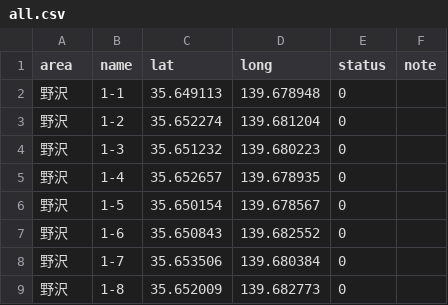
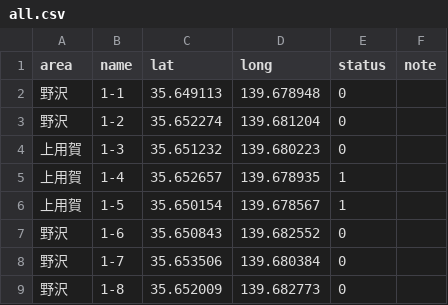
Before and after one commit to oguguogu/poster-map, a CSV file: public/data/all.csv, drawn as a sheet; only a part is shown.

```diff
--- a/public/data/all.csv
+++ b/public/data/all.csv
@@ -3,5 +3,5 @@ area,name,lat,long,status,note
 野沢,1-2,35.652274,139.681204,0,
-野沢,1-3,35.651232,139.680223,0,
-野沢,1-4,35.652657,139.678935,0,
-野沢,1-5,35.650154,139.678567,0,
+上用賀,1-3,35.651232,139.680223,0,
+上用賀,1-4,35.652657,139.678935,1,
+上用賀,1-5,35.650154,139.678567,1,
 野沢,1-6,35.650843,139.682552,0,
```
Also changed, not shown: 5 other files.
